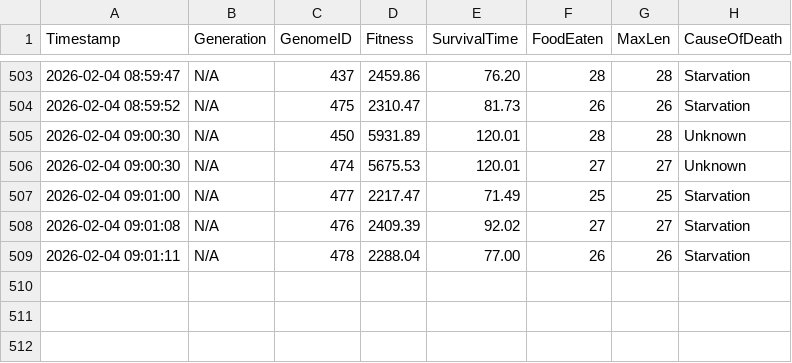
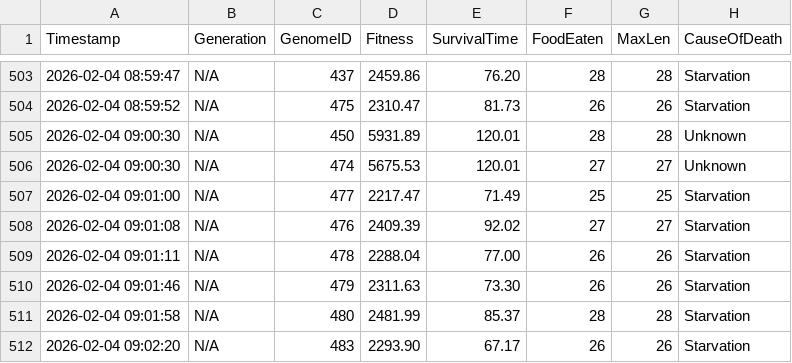
Before and after one commit to dzaczek/slbot, a CSV file: training_stats.csv, drawn as a sheet; only a part is shown, gaps mark what is left out.

Commit message:
STATS: 2026-02-04 09:02

```diff
--- a/training_stats.csv
+++ b/training_stats.csv
@@ -509 +509,4 @@ Timestamp,Generation,GenomeID,Fitness,SurvivalTime,FoodEaten,MaxLen,CauseOfDeath
 2026-02-04 09:01:11,N/A,478,2288.04,77.00,26,26,Starvation
+2026-02-04 09:01:46,N/A,479,2311.63,73.30,26,26,Starvation
+2026-02-04 09:01:58,N/A,480,2481.99,85.37,28,28,Starvation
+2026-02-04 09:02:20,N/A,483,2293.90,67.17,26,26,Starvation
```
Also changed, not shown: 2 other files.
